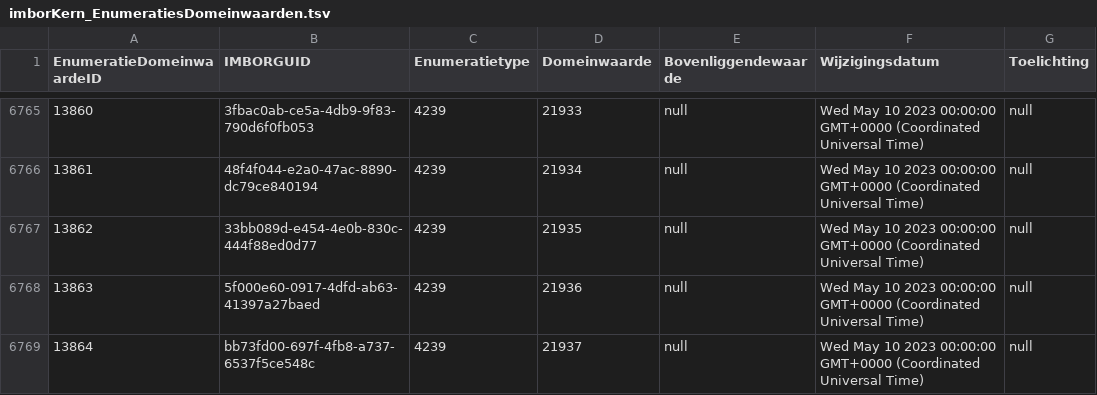
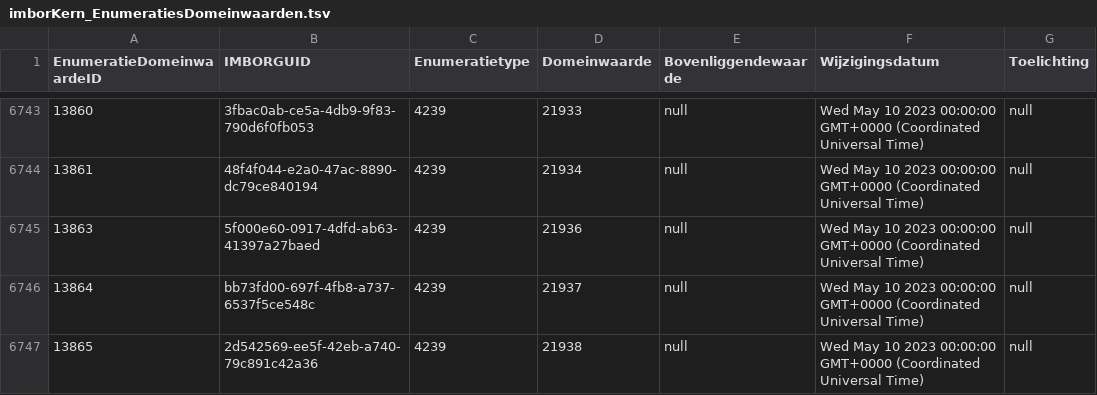
Before and after one commit to Stichting-CROW/imbor-development, a TSV file: data/tsv/imborKern_EnumeratiesDomeinwaarden.tsv, drawn as a sheet; only a part is shown, gaps mark what is left out; the shorter side is filled out with more unchanged rows; the diff covers the shown part only.

```diff
--- a/data/tsv/imborKern_EnumeratiesDomeinwaarden.tsv
+++ b/data/tsv/imborKern_EnumeratiesDomeinwaarden.tsv
@@ -6766,3 +6744,2 @@ EnumeratieDomeinwaardeID	IMBORGUID	Enumeratietype	Domeinwaarde	Bovenliggendewaar
 13861	48f4f044-e2a0-47ac-8890-dc79ce840194	4239	21934	null	Wed May 10 2023 00:00:00 GMT+0000 (Coordinated Universal Time)	null
-13862	33bb089d-e454-4e0b-830c-444f88ed0d77	4239	21935	null	Wed May 10 2023 00:00:00 GMT+0000 (Coordinated Universal Time)	null
 13863	5f000e60-0917-4dfd-ab63-41397a27baed	4239	21936	null	Wed May 10 2023 00:00:00 GMT+0000 (Coordinated Universal Time)	null
```
Also changed, not shown: 22 removed rows elsewhere in this file, data/tsv/imborKern_K_KlassenAttributen.tsv, 1 other file.
